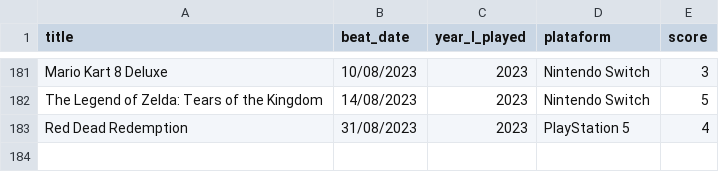
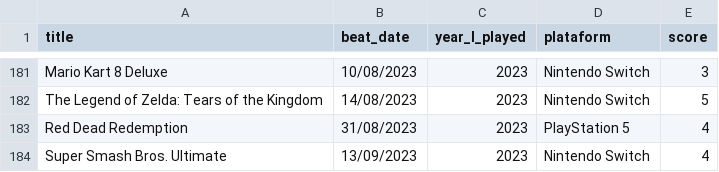
Before and after one commit to andredarcie/my-life-data, a CSV file: data/games/games_beated.csv, drawn as a sheet; only a part is shown, gaps mark what is left out; the diff names each change by its address in the sheet, - before the commit and + after, or states it on an @@ line.

Commit message:
Update games_beated.csv

```diff
--- a/data/games/games_beated.csv
+++ b/data/games/games_beated.csv
+row 184: Super Smash Bros. Ultimate | 13/09/2023 | 2023 | Nintendo Switch | 4
```
